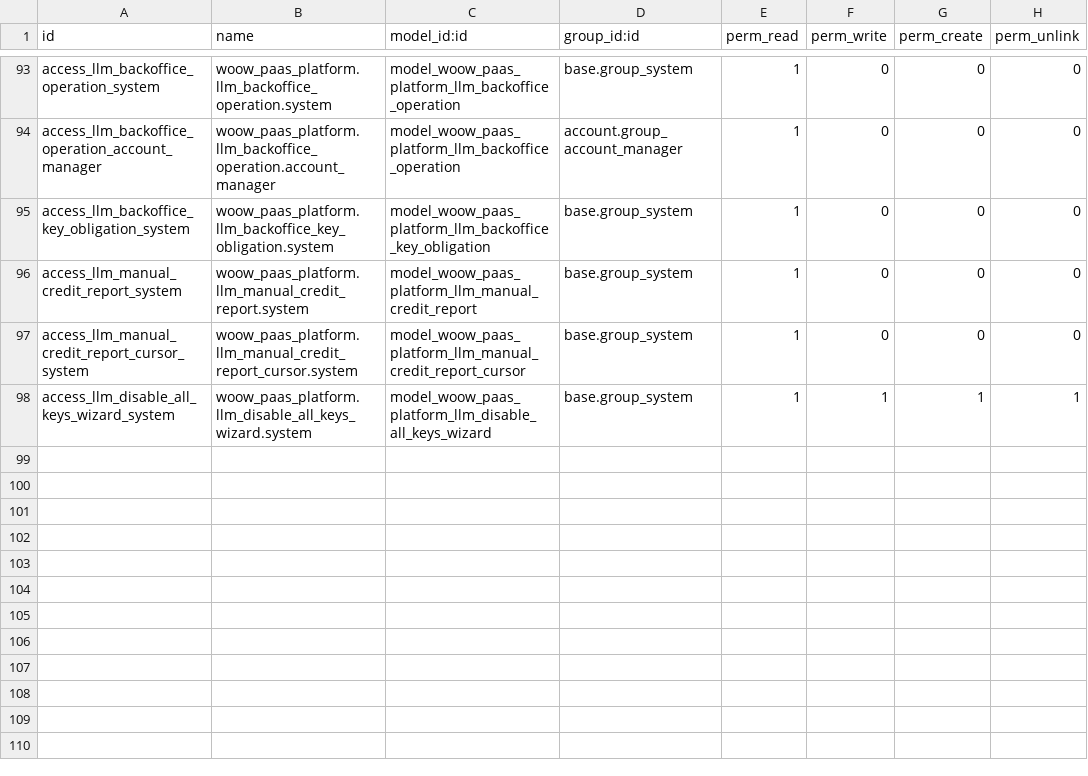
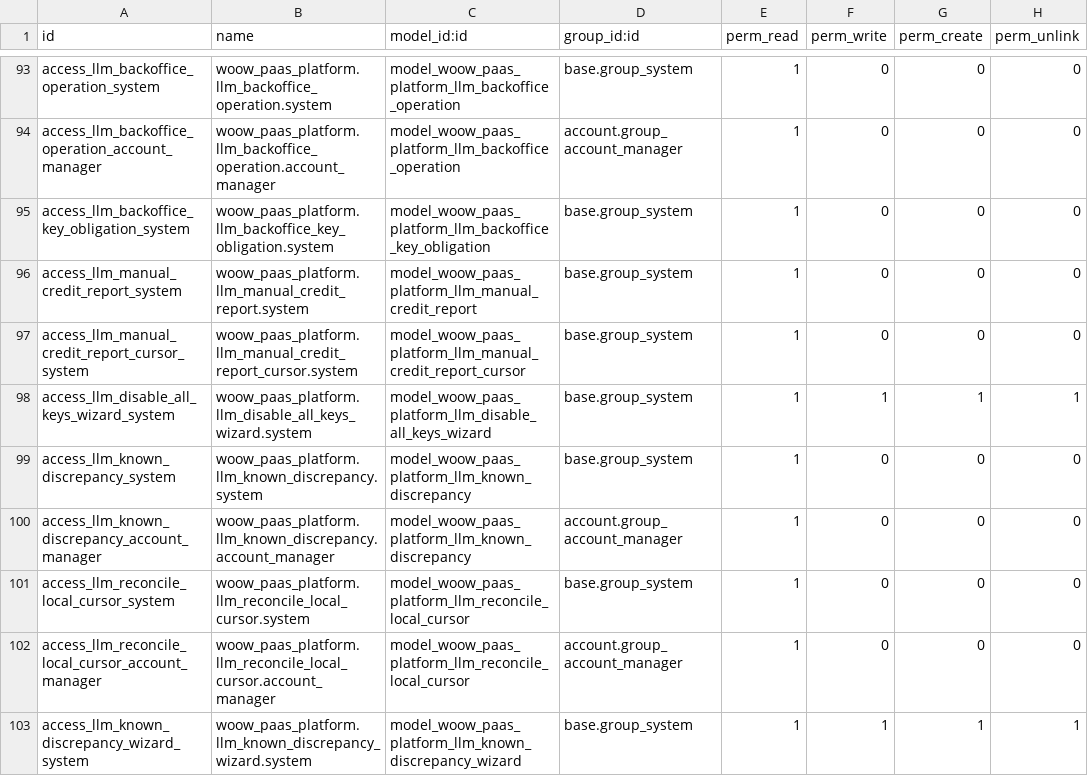
Before and after one commit to WOOWTECH/odoo-addon-woow-paas-platform, a CSV file: src/security/ir.model.access.csv, drawn as a sheet; only a part is shown, gaps mark what is left out.

Commit message:
[LLM-12b] Wire local reconciliation and bound durable sink SQL budgets

```diff
--- a/src/security/ir.model.access.csv
+++ b/src/security/ir.model.access.csv
@@ -98 +98,6 @@ access_llm_manual_credit_report_cursor_system,woow_paas_platform.llm_manual_cred
 access_llm_disable_all_keys_wizard_system,woow_paas_platform.llm_disable_all_keys_wizard.system,model_woow_paas_platform_llm_disable_all_keys_wizard,base.group_system,1,1,1,1
+access_llm_known_discrepancy_system,woow_paas_platform.llm_known_discrepancy.system,model_woow_paas_platform_llm_known_discrepancy,base.group_system,1,0,0,0
+access_llm_known_discrepancy_account_manager,woow_paas_platform.llm_known_discrepancy.account_manager,model_woow_paas_platform_llm_known_discrepancy,account.group_account_manager,1,0,0,0
+access_llm_reconcile_local_cursor_system,woow_paas_platform.llm_reconcile_local_cursor.system,model_woow_paas_platform_llm_reconcile_local_cursor,base.group_system,1,0,0,0
+access_llm_reconcile_local_cursor_account_manager,woow_paas_platform.llm_reconcile_local_cursor.account_manager,model_woow_paas_platform_llm_reconcile_local_cursor,account.group_account_manager,1,0,0,0
+access_llm_known_discrepancy_wizard_system,woow_paas_platform.llm_known_discrepancy_wizard.system,model_woow_paas_platform_llm_known_discrepancy_wizard,base.group_system,1,1,1,1
```
Also changed, not shown: 13 other files.
